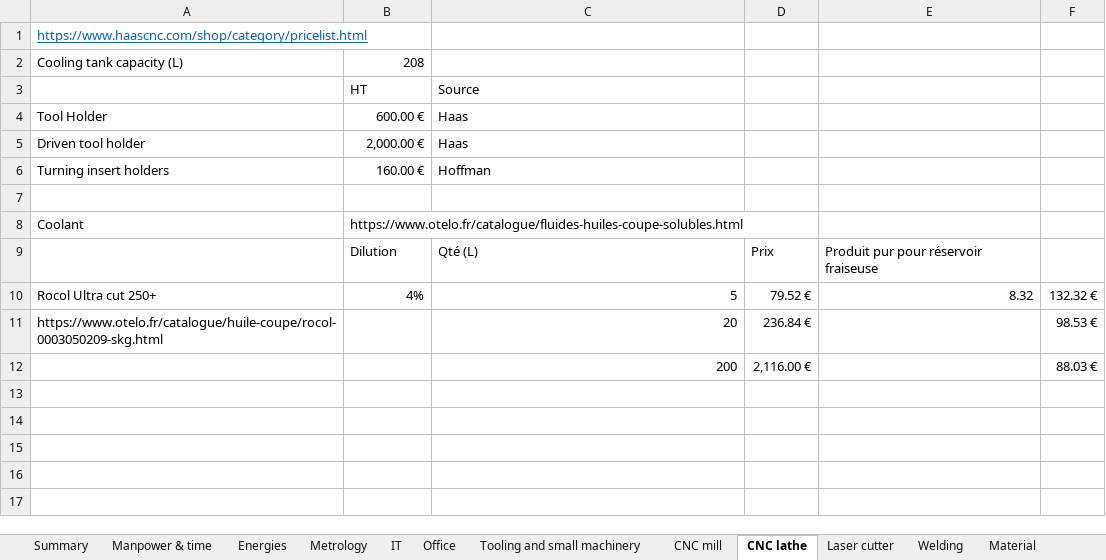
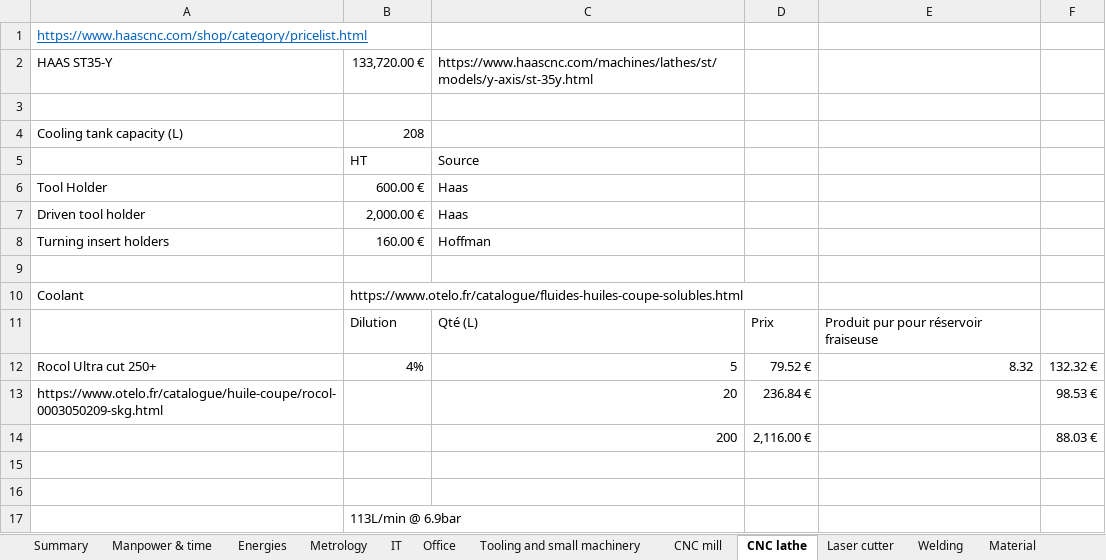
Before and after one commit to EOSCogniton/STUF2019, an Excel workbook: CR - Cost Report/CBOM/Cost.xlsx, sheet CNC lathe, drawn as a sheet; values as stored, in another font and other column widths than the file's, no borders; the diff names each change by its address in the sheet, - before the commit and + after, or states it on an @@ line.

```diff
--- a/CR - Cost Report/CBOM/Cost.xlsx (sheet CNC lathe)
+++ b/CR - Cost Report/CBOM/Cost.xlsx (sheet CNC lathe)
+row 2: HAAS ST35-Y | 133,720.00 € | https://www.haascnc.com/machines/lathes/st/models/y-axis/st-35y.html
+row 3: (empty)
+row 15: (empty)
+row 16: (empty)
+row 17:  | 113L/min @ 6.9bar
```
Also changed, not shown: sheet Summary, sheet Laser cutter, sheet Tooling and small machinery, sheet Energies, sheet Office, formulas that keep their value, charts or pictures.
